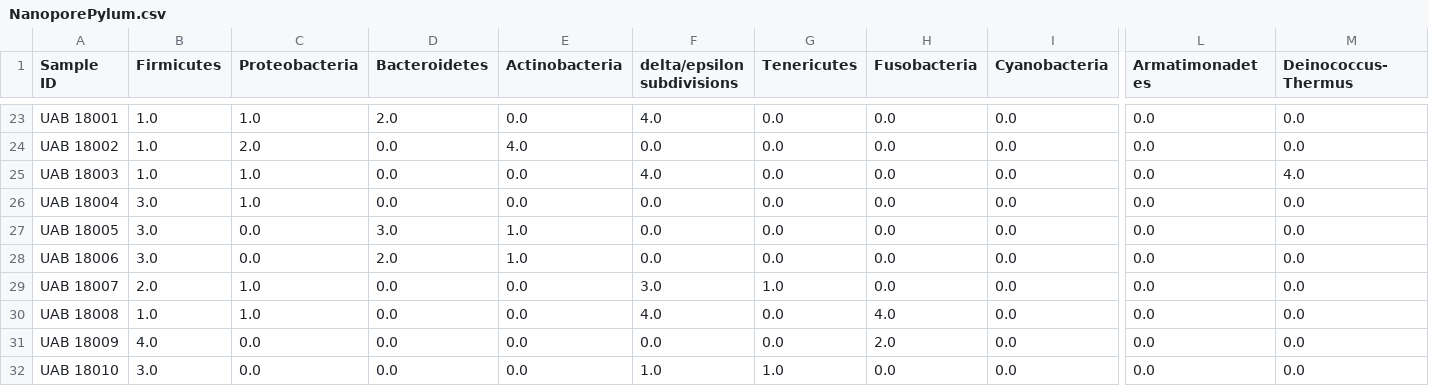
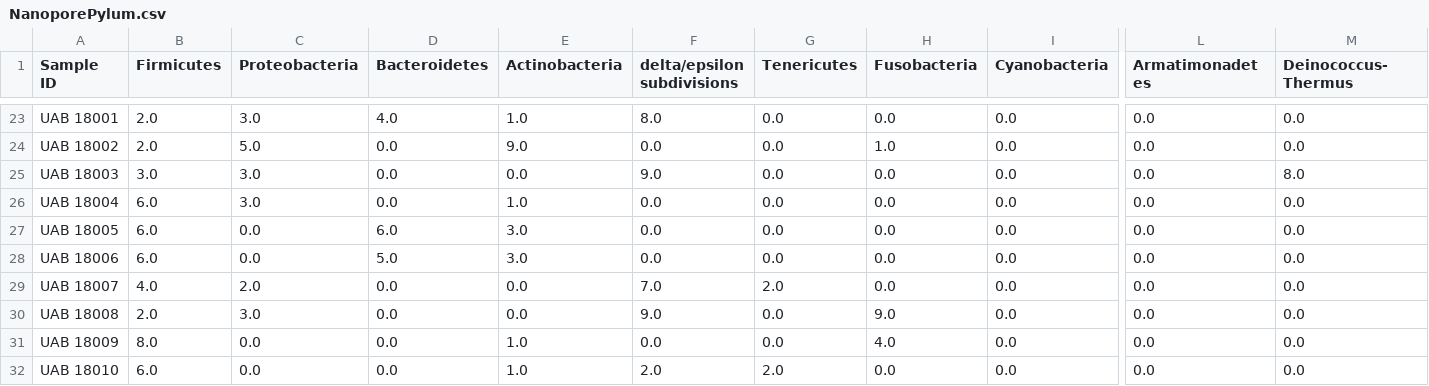
Before and after one commit to Nhok95/BitsxlaMarato2023, a CSV file: data/Nanopore/clean/NanoporePylum.csv, drawn as a sheet; only a part is shown, gaps mark what is left out; the diff covers the shown part only; the diff names each change by its address in the sheet, - before the commit and + after, or states it on an @@ line.

```diff
--- a/data/Nanopore/clean/NanoporePylum.csv
+++ b/data/Nanopore/clean/NanoporePylum.csv
-B23:B24 (Firmicutes): 1.0
+B23:B24 (Firmicutes): 2.0
-C23 (Proteobacteria): 1.0
+C23 (Proteobacteria): 3.0
-D23 (Bacteroidetes): 2.0
+D23 (Bacteroidetes): 4.0
-E23 (Actinobacteria): 0.0
+E23 (Actinobacteria): 1.0
-F23 (delta/epsilon subdivisions): 4.0
+F23 (delta/epsilon subdivisions): 8.0
-C24 (Proteobacteria): 2.0
+C24 (Proteobacteria): 5.0
-E24 (Actinobacteria): 4.0
+E24 (Actinobacteria): 9.0
-H24 (Fusobacteria): 0.0
+H24 (Fusobacteria): 1.0
-B25 (Firmicutes): 1.0
+B25 (Firmicutes): 3.0
-C25:C26 (Proteobacteria): 1.0
+C25:C26 (Proteobacteria): 3.0
-F25 (delta/epsilon subdivisions): 4.0
+F25 (delta/epsilon subdivisions): 9.0
-M25 (Deinococcus-Thermus): 4.0
+M25 (Deinococcus-Thermus): 8.0
-B26:B28 (Firmicutes): 3.0
+B26:B28 (Firmicutes): 6.0
-E26 (Actinobacteria): 0.0
+E26 (Actinobacteria): 1.0
-D27 (Bacteroidetes): 3.0
+D27 (Bacteroidetes): 6.0
-E27:E28 (Actinobacteria): 1.0
+E27:E28 (Actinobacteria): 3.0
-D28 (Bacteroidetes): 2.0
+D28 (Bacteroidetes): 5.0
-B29 (Firmicutes): 2.0
+B29 (Firmicutes): 4.0
-C29 (Proteobacteria): 1.0
+C29 (Proteobacteria): 2.0
-F29 (delta/epsilon subdivisions): 3.0
+F29 (delta/epsilon subdivisions): 7.0
-G29 (Tenericutes): 1.0
+G29 (Tenericutes): 2.0
-B30 (Firmicutes): 1.0
+B30 (Firmicutes): 2.0
-C30 (Proteobacteria): 1.0
+C30 (Proteobacteria): 3.0
-F30 (delta/epsilon subdivisions): 4.0
+F30 (delta/epsilon subdivisions): 9.0
-H30 (Fusobacteria): 4.0
+H30 (Fusobacteria): 9.0
-B31 (Firmicutes): 4.0
+B31 (Firmicutes): 8.0
-E31:E32 (Actinobacteria): 0.0
+E31:E32 (Actinobacteria): 1.0
-H31 (Fusobacteria): 2.0
+H31 (Fusobacteria): 4.0
-B32 (Firmicutes): 3.0
+B32 (Firmicutes): 6.0
-F32 (delta/epsilon subdivisions): 1.0
+F32 (delta/epsilon subdivisions): 2.0
-G32 (Tenericutes): 1.0
+G32 (Tenericutes): 2.0
```
Also changed, not shown: 156 edited cells elsewhere in this file, data/Ilumina/clean/IluminaFamilyCod.csv, data/Ilumina/clean/IluminaGenusCod.csv, 8 other files.
